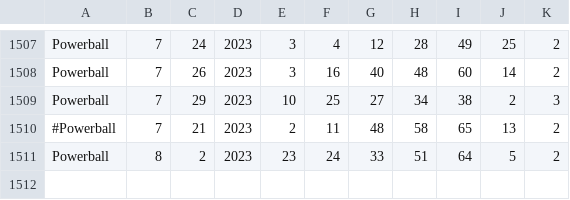
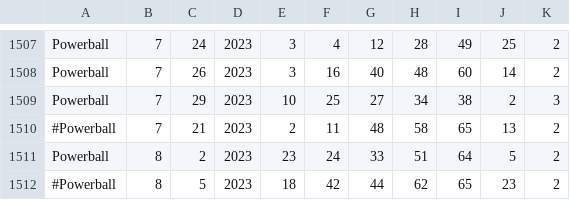
Before and after one commit to cpsource/PlayWithAI, a CSV file: transformers/data/pb.csv, drawn as a sheet; only a part is shown, gaps mark what is left out.

```diff
--- a/transformers/data/pb.csv
+++ b/transformers/data/pb.csv
@@ -1511 +1511,2 @@ Powerball,7,29,2023,10,25,27,34,38,2,3
 Powerball,8,2,2023,23,24,33,51,64,5,2
+#Powerball,8,5,2023,18,42,44,62,65,23,2
```
Also changed, not shown: 1 other file.
